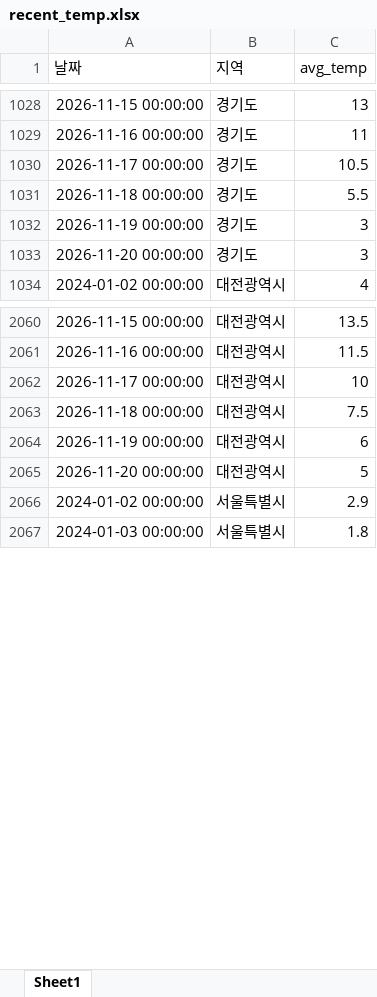
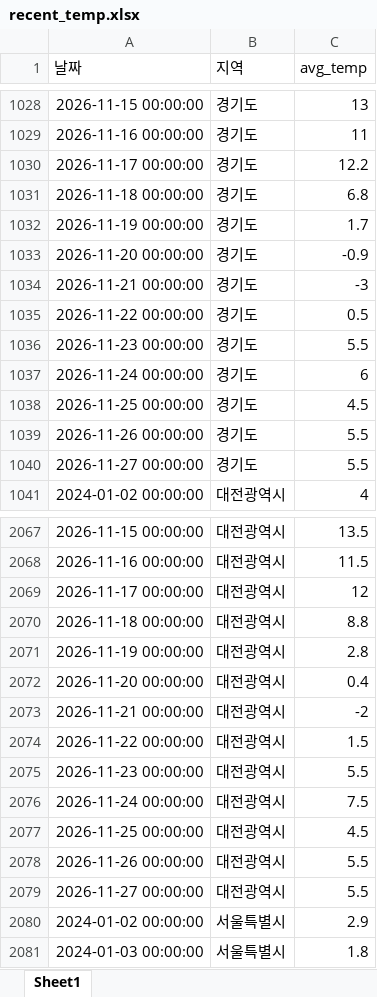
Before and after one commit to ds-sujin/forecasting_new, an Excel workbook: test_data/recent_temp.xlsx, sheet Sheet1, drawn as a sheet; only a part is shown, gaps mark what is left out; values as stored, in another font and other column widths than the file's, no borders; addresses are those after the commit; the diff covers the shown part only; the diff names each change by its address in the sheet, - before the commit and + after, or states it on an @@ line.

```diff
--- a/test_data/recent_temp.xlsx (sheet Sheet1)
+++ b/test_data/recent_temp.xlsx (sheet Sheet1)
-C1030 (avg_temp): 10.5
+C1030 (avg_temp): 12.2
-C1031 (avg_temp): 5.5
+C1031 (avg_temp): 6.8
-C1032 (avg_temp): 3
+C1032 (avg_temp): 1.7
-C1033 (avg_temp): 3
+C1033 (avg_temp): -0.9
+row 1034: 2026-11-21 00:00:00 | 경기도 | -3
+row 1035: 2026-11-22 00:00:00 | 경기도 | 0.5
+row 1036: 2026-11-23 00:00:00 | 경기도 | 5.5
+row 1037: 2026-11-24 00:00:00 | 경기도 | 6
+row 1038: 2026-11-25 00:00:00 | 경기도 | 4.5
+row 1039: 2026-11-26 00:00:00 | 경기도 | 5.5
+row 1040: 2026-11-27 00:00:00 | 경기도 | 5.5
-C2069 (avg_temp): 10
+C2069 (avg_temp): 12
-C2070 (avg_temp): 7.5
+C2070 (avg_temp): 8.8
-C2071 (avg_temp): 6
+C2071 (avg_temp): 2.8
-C2072 (avg_temp): 5
+C2072 (avg_temp): 0.4
+row 2073: 2026-11-21 00:00:00 | 대전광역시 | -2
+row 2074: 2026-11-22 00:00:00 | 대전광역시 | 1.5
+row 2075: 2026-11-23 00:00:00 | 대전광역시 | 5.5
+row 2076: 2026-11-24 00:00:00 | 대전광역시 | 7.5
+row 2077: 2026-11-25 00:00:00 | 대전광역시 | 4.5
+row 2078: 2026-11-26 00:00:00 | 대전광역시 | 5.5
+row 2079: 2026-11-27 00:00:00 | 대전광역시 | 5.5
```
Also changed, not shown: 21 added rows and 12 edited cells elsewhere in this sheet, v.6.4.1/test_data/recent_temp.xlsx, v.6.4.1/test_data/total_latest.xlsx, 6 other files.
